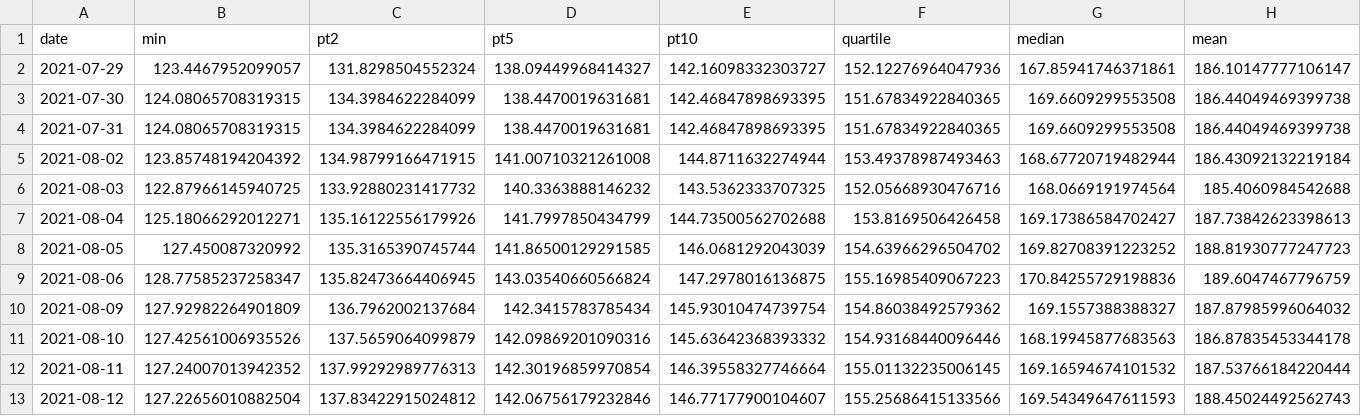
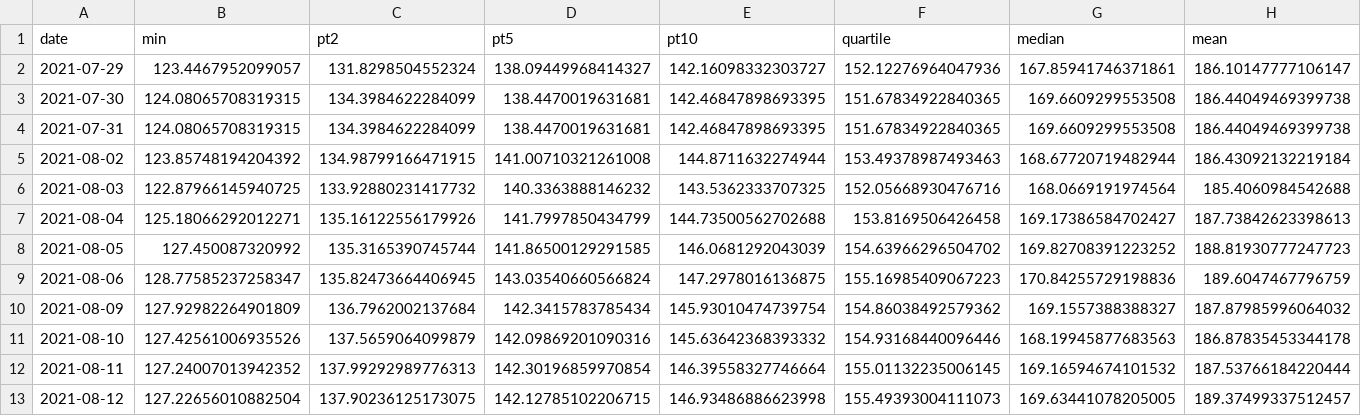
Before and after one commit to ijayden-lung/invest, a CSV file: db_history.csv, drawn as a sheet; only a part is shown; the diff names each change by its address in the sheet, - before the commit and + after, or states it on an @@ line.

```diff
--- a/db_history.csv
+++ b/db_history.csv
-C13 (pt2): 137.83422915024812
+C13 (pt2): 137.90236125173075
-D13 (pt5): 142.06756179232846
+D13 (pt5): 142.12785102206715
-E13 (pt10): 146.77177900104607
+E13 (pt10): 146.93486886623998
-F13 (quartile): 155.25686415133566
+F13 (quartile): 155.49393004111073
-G13 (median): 169.54349647611593
+G13 (median): 169.63441078205005
-H13 (mean): 188.45024492562743
+H13 (mean): 189.37499337512457
```
Also changed, not shown: coef_history.csv, premium_history.csv, 3 other files.
